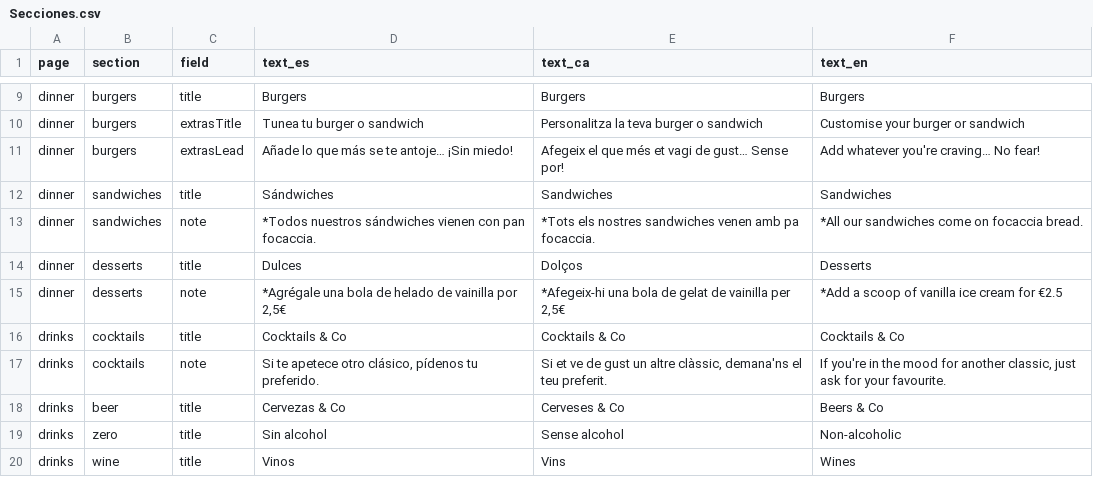
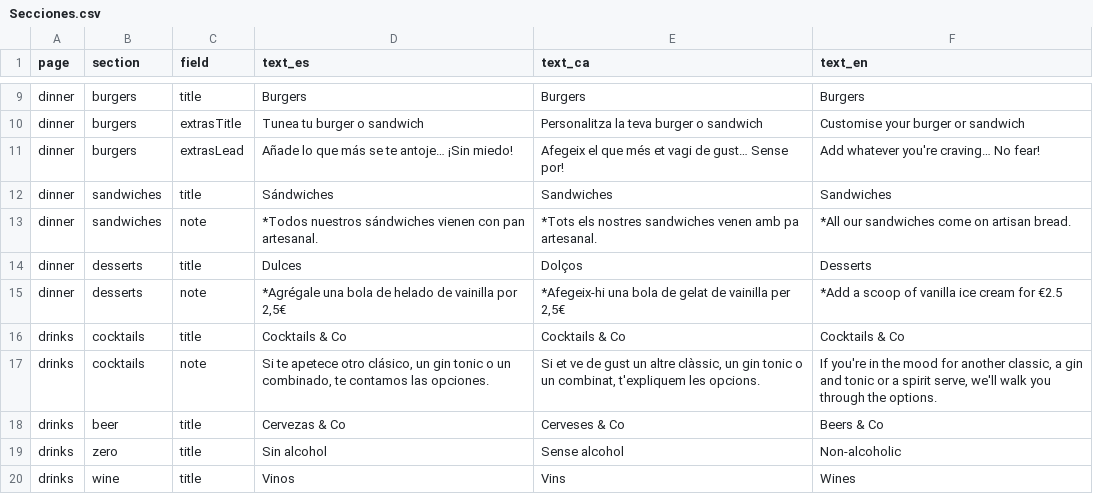
Before and after one commit to niederhausertomas/cacho-web, a CSV file: docs/google-sheets/Secciones.csv, drawn as a sheet; only a part is shown, gaps mark what is left out.

```diff
--- a/docs/google-sheets/Secciones.csv
+++ b/docs/google-sheets/Secciones.csv
@@ -12,3 +12,3 @@ dinner,burgers,extrasLead,Añade lo que más se te antoje… ¡Sin miedo!,Afegei
 dinner,sandwiches,title,Sándwiches,Sandwiches,Sandwiches
-dinner,sandwiches,note,*Todos nuestros sándwiches vienen con pan focaccia.,*Tots els nostres sandwiches venen amb pa focaccia.,*All our sandwiches come on focaccia bread.
+dinner,sandwiches,note,*Todos nuestros sándwiches vienen con pan artesanal.,*Tots els nostres sandwiches venen amb pa artesanal.,*All our sandwiches come on artisan bread.
 dinner,desserts,title,Dulces,Dolços,Desserts
@@ -16,3 +16,3 @@ dinner,desserts,note,"*Agrégale una bola de helado de vainilla por 2,5€","*Af
 drinks,cocktails,title,Cocktails & Co,Cocktails & Co,Cocktails & Co
-drinks,cocktails,note,"Si te apetece otro clásico, pídenos tu preferido.","Si et ve de gust un altre clàssic, demana'ns el teu preferit.","If you're in the mood for another classic, just ask for your favourite."
+drinks,cocktails,note,"Si te apetece otro clásico, un gin tonic o un combinado, te contamos las opciones.","Si et ve de gust un altre clàssic, un gin tonic o un combinat, t'expliquem les opcions.","If you're in the mood for another classic, a gin and tonic or a spirit serve, we'll walk you through the options."
 drinks,beer,title,Cervezas & Co,Cerveses & Co,Beers & Co
```
Also changed, not shown: docs/google-sheets/Bebidas.csv, docs/google-sheets/Cacho-Burgers.csv, 18 other files.
